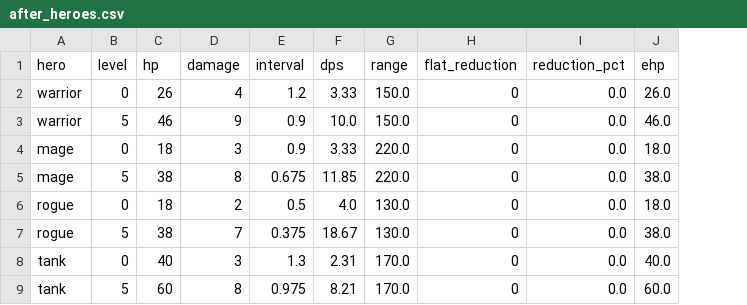
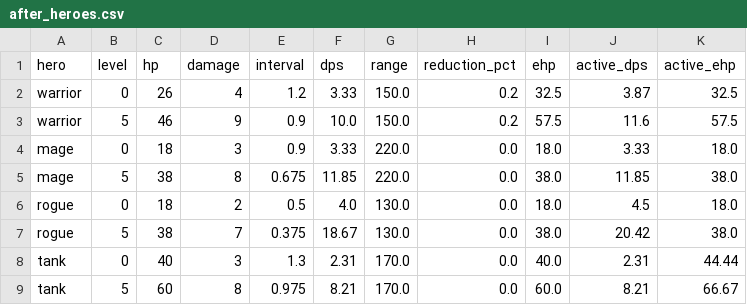
Before and after one commit to fedemuntaabski/Quest, a CSV file: docs/balance/after_heroes.csv, drawn as a sheet; removed rows and columns are numbered as before the commit, all else as after; the diff names each change by its address in the sheet, - before the commit and + after, or states it on an @@ line.

```diff
--- a/docs/balance/after_heroes.csv
+++ b/docs/balance/after_heroes.csv
-column H (flat_reduction), rows 2-9: all 0
+column J (active_dps), rows 2-9: 3.87 | 11.6 | 3.33 | 11.85 | 4.5 | 20.42 | 2.31 | 8.21
+column K (active_ehp), rows 2-9: 32.5 | 57.5 | 18.0 | 38.0 | 18.0 | 38.0 | 44.44 | 66.67
-H2:H3 (reduction_pct): 0.0
+H2:H3 (reduction_pct): 0.2
-I2 (ehp): 26.0
+I2 (ehp): 32.5
-I3 (ehp): 46.0
+I3 (ehp): 57.5
```
Also changed, not shown: docs/balance/after_duels.csv, docs/balance/after_encounters.csv, 5 other files.
